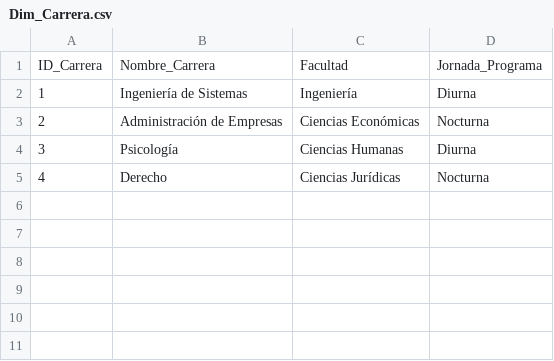
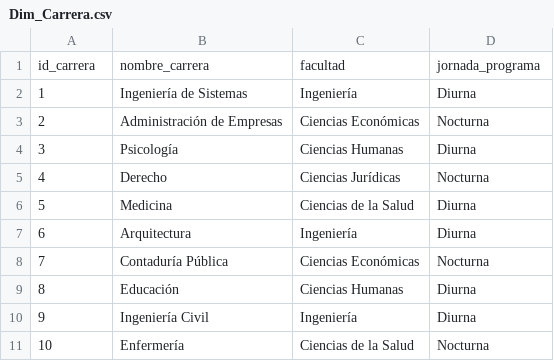
Before and after one commit to germandcb/Data-Wherehouse-Uni, a CSV file: data/Dim_Carrera.csv, drawn as a sheet; removed rows and columns are numbered as before the commit, all else as after; the diff names each change by its address in the sheet, - before the commit and + after, or states it on an @@ line.

Commit message:
Refactor data warehouse schema and scripts
- Removed Datos_limpios.xlsx file.
- Updated Dim_Carrera.csv to change column names and add new records.
- Modified Dim_Estudiante.csv to change column names, format dates, and add new records.
- Enhanced Dim_Materia.csv with new subjects and updated column names.
- Expanded Dim_Periodo.csv to include additional periods.
- Added new records to Dim_Sede.csv and updated column names.
- Updated cargar_datos_dw.py to reflect new column names, added insertion for Dim_Becas, and adjusted the rendimiento_academico table structure.
- Refactored crear_data_warehouse.py to standardize column names and added Dim_Becas table creation.
- Updated verificar_tablas_dw.py to include Dim_Becas in the table verification process.
- Created analisis_preguntas_negocio.md to outline SQL queries for business questions based on the data warehouse schema.
- Added Dim_Becas.csv with various scholarship records.

```diff
--- a/data/Dim_Carrera.csv
+++ b/data/Dim_Carrera.csv
-row 1: ID_Carrera | Nombre_Carrera | Facultad | Jornada_Programa
+row 1: id_carrera | nombre_carrera | facultad | jornada_programa
+row 6: 5 | Medicina | Ciencias de la Salud | Diurna
+row 7: 6 | Arquitectura | Ingeniería | Diurna
+row 8: 7 | Contaduría Pública | Ciencias Económicas | Nocturna
+row 9: 8 | Educación | Ciencias Humanas | Diurna
+row 10: 9 | Ingeniería Civil | Ingeniería | Diurna
+row 11: 10 | Enfermería | Ciencias de la Salud | Nocturna
```
Also changed, not shown: data/Dim_Estudiante.csv, 9 other files.
